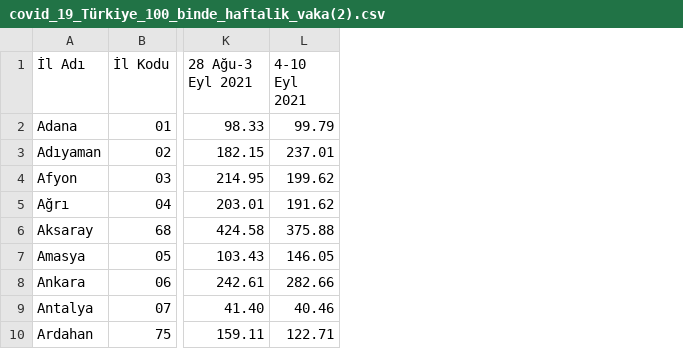
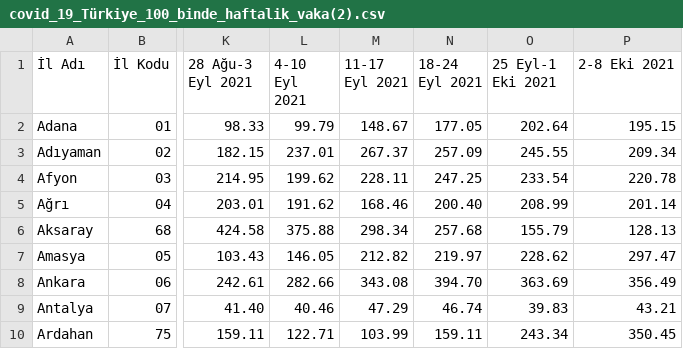
Before and after one commit to toUpperCase78/covid19-turkiye, a CSV file: covid_19_Türkiye_100_binde_haftalik_vaka(2).csv, drawn as a sheet; only a part is shown, gaps mark what is left out; the diff names each change by its address in the sheet, - before the commit and + after, or states it on an @@ line.

Commit message:
100 Binde Haftalık Vaka (sonraki 14 Hafta)

```diff
--- a/covid_19_Türkiye_100_binde_haftalik_vaka(2).csv
+++ b/covid_19_Türkiye_100_binde_haftalik_vaka(2).csv
+column M (11-17 Eyl 2021), rows 2-10: 148.67 | 267.37 | 228.11 | 168.46 | 298.34 | 212.82 | 343.08 | 47.29 | 103.99
+column N (18-24 Eyl 2021), rows 2-10: 177.05 | 257.09 | 247.25 | 200.40 | 257.68 | 219.97 | 394.70 | 46.74 | 159.11
+column O (25 Eyl-1 Eki 2021), rows 2-10: 202.64 | 245.55 | 233.54 | 208.99 | 155.79 | 228.62 | 363.69 | 39.83 | 243.34
+column P (2-8 Eki 2021), rows 2-10: 195.15 | 209.34 | 220.78 | 201.14 | 128.13 | 297.47 | 356.49 | 43.21 | 350.45
```
